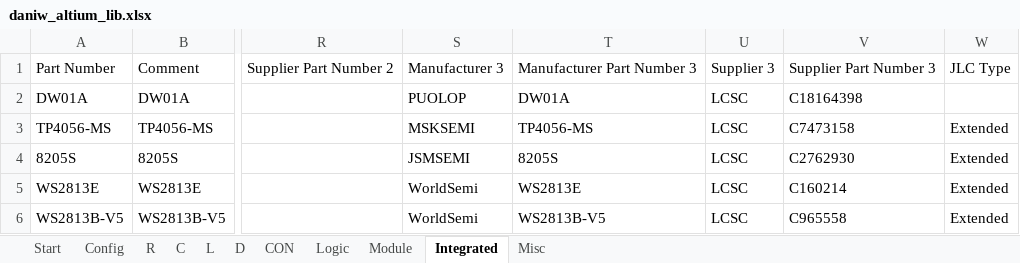
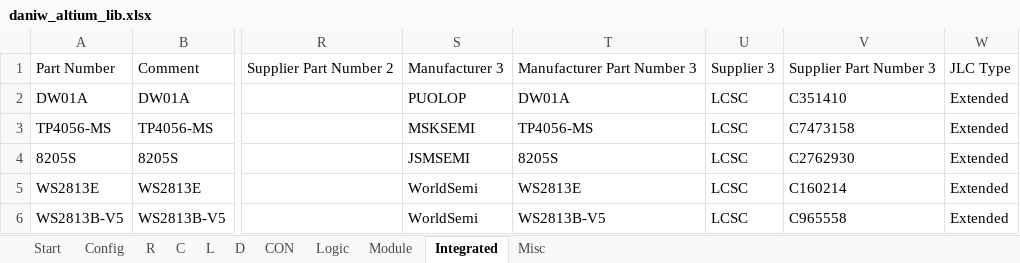
Before and after one commit to daniw/daniw_altium_lib, an Excel workbook: daniw_altium_lib.xlsx, sheet Integrated, drawn as a sheet; only a part is shown, gaps mark what is left out; values as stored, in another font and other column widths than the file's, no borders; the diff names each change by its address in the sheet, - before the commit and + after, or states it on an @@ line.

```diff
--- a/daniw_altium_lib.xlsx (sheet Integrated)
+++ b/daniw_altium_lib.xlsx (sheet Integrated)
-V2: C18164398
+V2: C351410
-W2: (empty)
+W2: Extended
```
Also changed, not shown: sheet C, sheet R, 1 other file.
